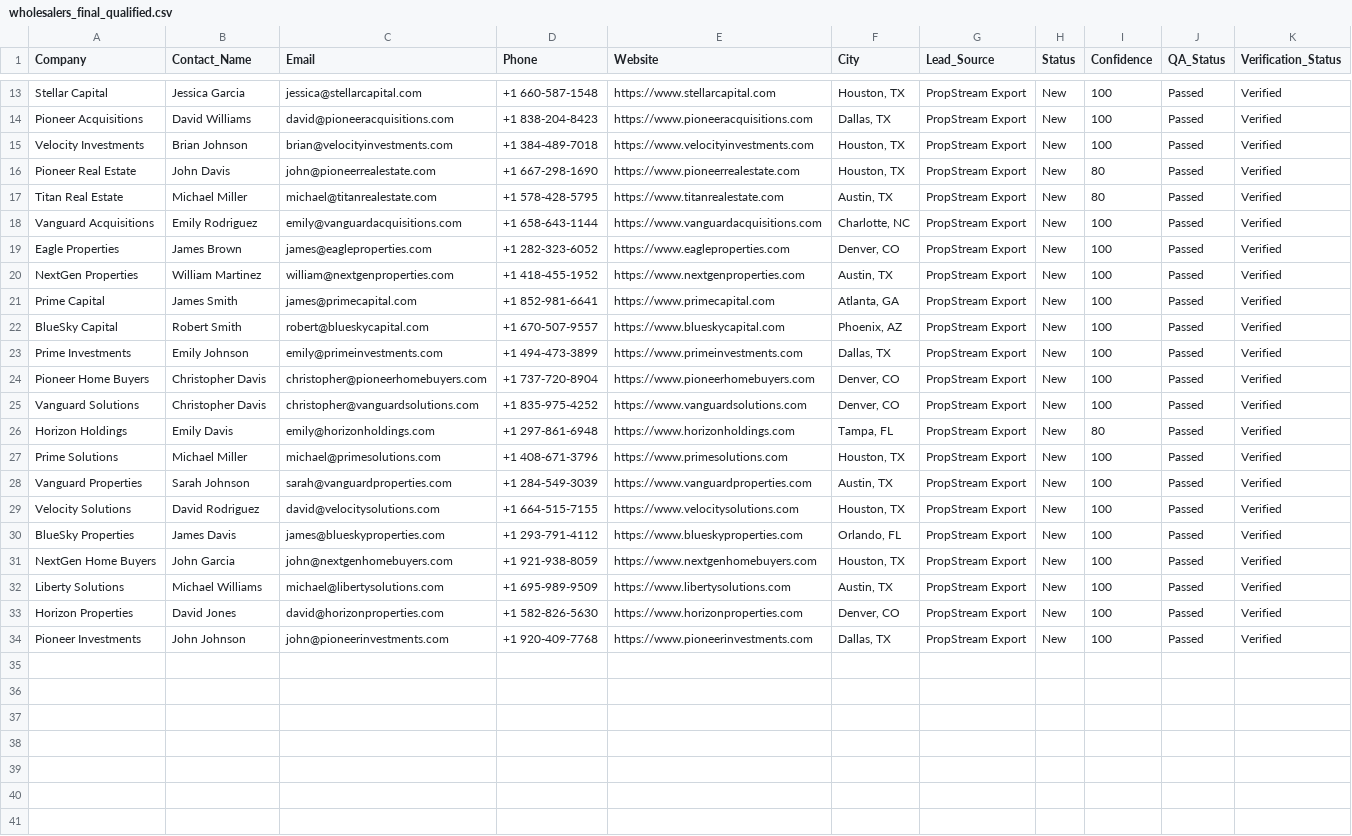
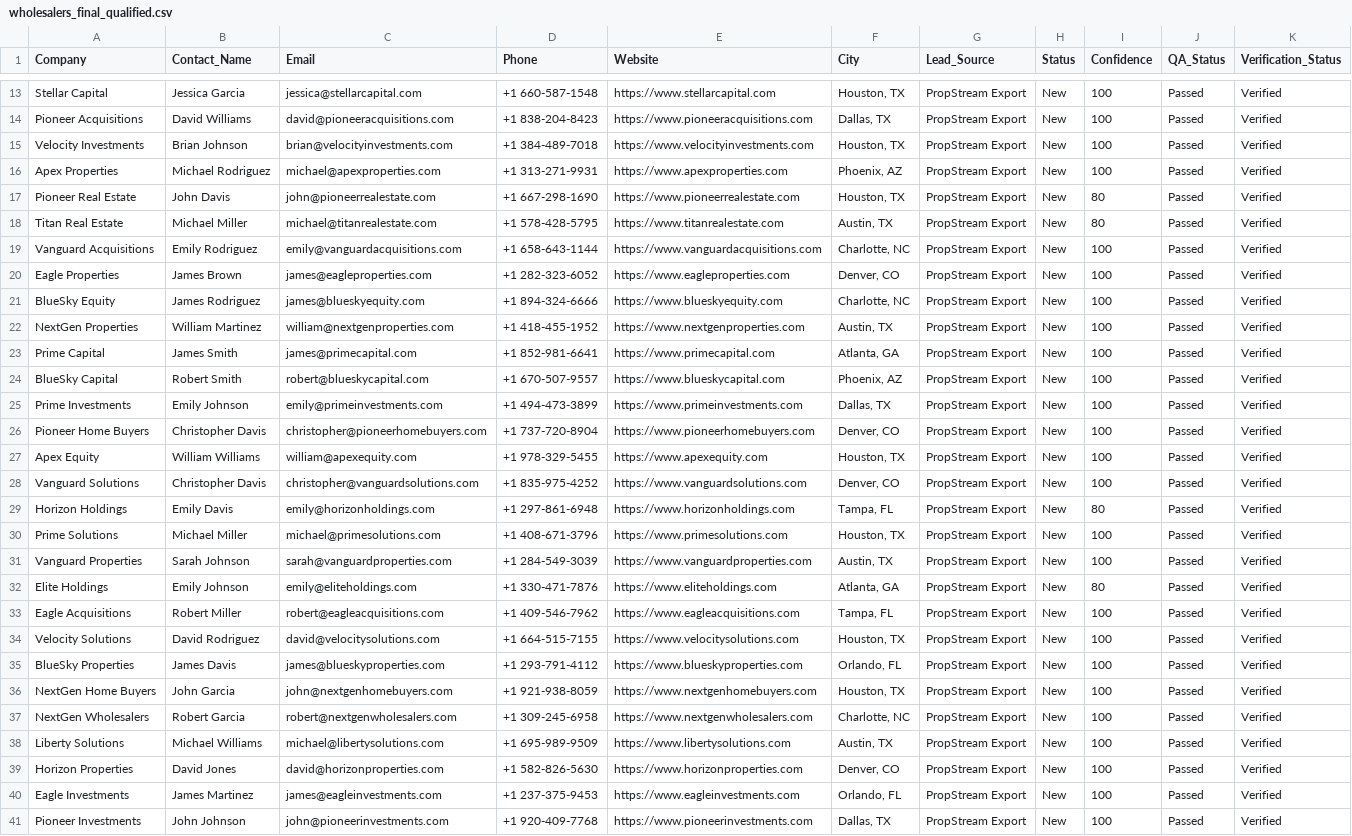
Before and after one commit to MohammedAbdelshafy/MBM-Control, a CSV file: MBM/Artifacts/wholesalers_final_qualified.csv, drawn as a sheet; only a part is shown, gaps mark what is left out; the diff names each change by its address in the sheet, - before the commit and + after, or states it on an @@ line.

```diff
--- a/MBM/Artifacts/wholesalers_final_qualified.csv
+++ b/MBM/Artifacts/wholesalers_final_qualified.csv
+row 16: Apex Properties | Michael Rodriguez | michael@apexproperties.com | +1 313-271-9931 | https://www.apexproperties.com | Phoenix, AZ | PropStream Export | New | 100 | Passed | Verified
+row 21: BlueSky Equity | James Rodriguez | james@blueskyequity.com | +1 894-324-6666 | https://www.blueskyequity.com | Charlotte, NC | PropStream Export | New | 100 | Passed | Verified
+row 27: Apex Equity | William Williams | william@apexequity.com | +1 978-329-5455 | https://www.apexequity.com | Houston, TX | PropStream Export | New | 100 | Passed | Verified
+row 32: Elite Holdings | Emily Johnson | emily@eliteholdings.com | +1 330-471-7876 | https://www.eliteholdings.com | Atlanta, GA | PropStream Export | New | 80 | Passed | Verified
+row 33: Eagle Acquisitions | Robert Miller | robert@eagleacquisitions.com | +1 409-546-7962 | https://www.eagleacquisitions.com | Tampa, FL | PropStream Export | New | 100 | Passed | Verified
+row 37: NextGen Wholesalers | Robert Garcia | robert@nextgenwholesalers.com | +1 309-245-6958 | https://www.nextgenwholesalers.com | Charlotte, NC | PropStream Export | New | 100 | Passed | Verified
+row 40: Eagle Investments | James Martinez | james@eagleinvestments.com | +1 237-375-9453 | https://www.eagleinvestments.com | Orlando, FL | PropStream Export | New | 100 | Passed | Verified
```
Also changed, not shown: MBM/Artifacts/wholesalers_qa_pass.csv, 38 other files.
